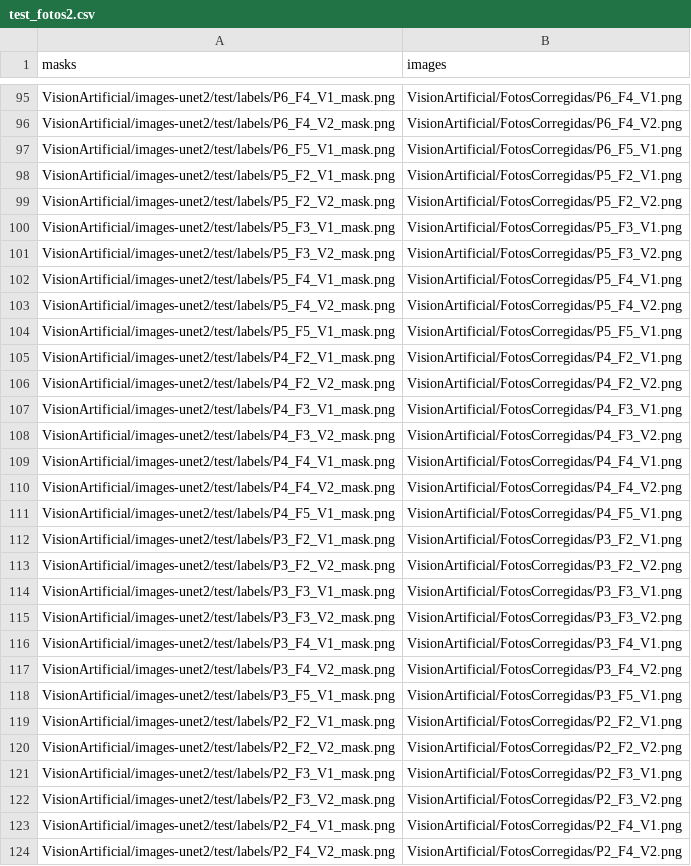
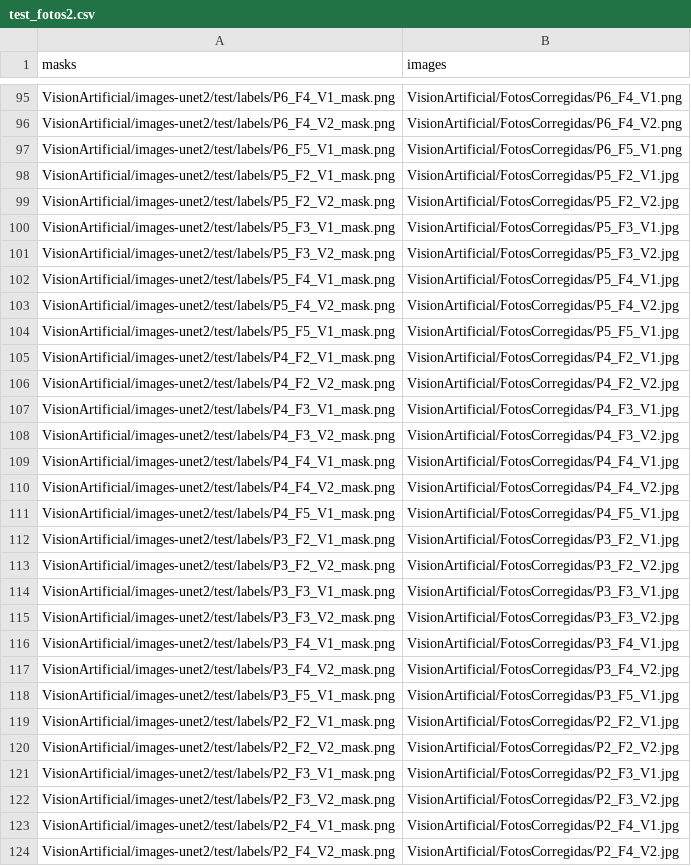
Before and after one commit to MisaelAvila49/VisionArtificial, a CSV file: test_fotos2.csv, drawn as a sheet; only a part is shown, gaps mark what is left out; the diff covers the shown part only; the diff names each change by its address in the sheet, - before the commit and + after, or states it on an @@ line.

Commit message:
Update test_fotos2.csv

```diff
--- a/test_fotos2.csv
+++ b/test_fotos2.csv
-B98 (images): VisionArtificial/FotosCorregidas/P5_F2_V1.png
+B98 (images): VisionArtificial/FotosCorregidas/P5_F2_V1.jpg
-B99 (images): VisionArtificial/FotosCorregidas/P5_F2_V2.png
+B99 (images): VisionArtificial/FotosCorregidas/P5_F2_V2.jpg
-B100 (images): VisionArtificial/FotosCorregidas/P5_F3_V1.png
+B100 (images): VisionArtificial/FotosCorregidas/P5_F3_V1.jpg
-B101 (images): VisionArtificial/FotosCorregidas/P5_F3_V2.png
+B101 (images): VisionArtificial/FotosCorregidas/P5_F3_V2.jpg
-B102 (images): VisionArtificial/FotosCorregidas/P5_F4_V1.png
+B102 (images): VisionArtificial/FotosCorregidas/P5_F4_V1.jpg
-B103 (images): VisionArtificial/FotosCorregidas/P5_F4_V2.png
+B103 (images): VisionArtificial/FotosCorregidas/P5_F4_V2.jpg
-B104 (images): VisionArtificial/FotosCorregidas/P5_F5_V1.png
+B104 (images): VisionArtificial/FotosCorregidas/P5_F5_V1.jpg
-B105 (images): VisionArtificial/FotosCorregidas/P4_F2_V1.png
+B105 (images): VisionArtificial/FotosCorregidas/P4_F2_V1.jpg
-B106 (images): VisionArtificial/FotosCorregidas/P4_F2_V2.png
+B106 (images): VisionArtificial/FotosCorregidas/P4_F2_V2.jpg
-B107 (images): VisionArtificial/FotosCorregidas/P4_F3_V1.png
+B107 (images): VisionArtificial/FotosCorregidas/P4_F3_V1.jpg
-B108 (images): VisionArtificial/FotosCorregidas/P4_F3_V2.png
+B108 (images): VisionArtificial/FotosCorregidas/P4_F3_V2.jpg
-B109 (images): VisionArtificial/FotosCorregidas/P4_F4_V1.png
+B109 (images): VisionArtificial/FotosCorregidas/P4_F4_V1.jpg
-B110 (images): VisionArtificial/FotosCorregidas/P4_F4_V2.png
+B110 (images): VisionArtificial/FotosCorregidas/P4_F4_V2.jpg
-B111 (images): VisionArtificial/FotosCorregidas/P4_F5_V1.png
+B111 (images): VisionArtificial/FotosCorregidas/P4_F5_V1.jpg
-B112 (images): VisionArtificial/FotosCorregidas/P3_F2_V1.png
+B112 (images): VisionArtificial/FotosCorregidas/P3_F2_V1.jpg
-B113 (images): VisionArtificial/FotosCorregidas/P3_F2_V2.png
+B113 (images): VisionArtificial/FotosCorregidas/P3_F2_V2.jpg
-B114 (images): VisionArtificial/FotosCorregidas/P3_F3_V1.png
+B114 (images): VisionArtificial/FotosCorregidas/P3_F3_V1.jpg
-B115 (images): VisionArtificial/FotosCorregidas/P3_F3_V2.png
+B115 (images): VisionArtificial/FotosCorregidas/P3_F3_V2.jpg
-B116 (images): VisionArtificial/FotosCorregidas/P3_F4_V1.png
+B116 (images): VisionArtificial/FotosCorregidas/P3_F4_V1.jpg
-B117 (images): VisionArtificial/FotosCorregidas/P3_F4_V2.png
+B117 (images): VisionArtificial/FotosCorregidas/P3_F4_V2.jpg
-B118 (images): VisionArtificial/FotosCorregidas/P3_F5_V1.png
+B118 (images): VisionArtificial/FotosCorregidas/P3_F5_V1.jpg
-B119 (images): VisionArtificial/FotosCorregidas/P2_F2_V1.png
+B119 (images): VisionArtificial/FotosCorregidas/P2_F2_V1.jpg
-B120 (images): VisionArtificial/FotosCorregidas/P2_F2_V2.png
+B120 (images): VisionArtificial/FotosCorregidas/P2_F2_V2.jpg
-B121 (images): VisionArtificial/FotosCorregidas/P2_F3_V1.png
+B121 (images): VisionArtificial/FotosCorregidas/P2_F3_V1.jpg
-B122 (images): VisionArtificial/FotosCorregidas/P2_F3_V2.png
+B122 (images): VisionArtificial/FotosCorregidas/P2_F3_V2.jpg
-B123 (images): VisionArtificial/FotosCorregidas/P2_F4_V1.png
+B123 (images): VisionArtificial/FotosCorregidas/P2_F4_V1.jpg
-B124 (images): VisionArtificial/FotosCorregidas/P2_F4_V2.png
+B124 (images): VisionArtificial/FotosCorregidas/P2_F4_V2.jpg
```
Also changed, not shown: 9 edited cells elsewhere in this file.
